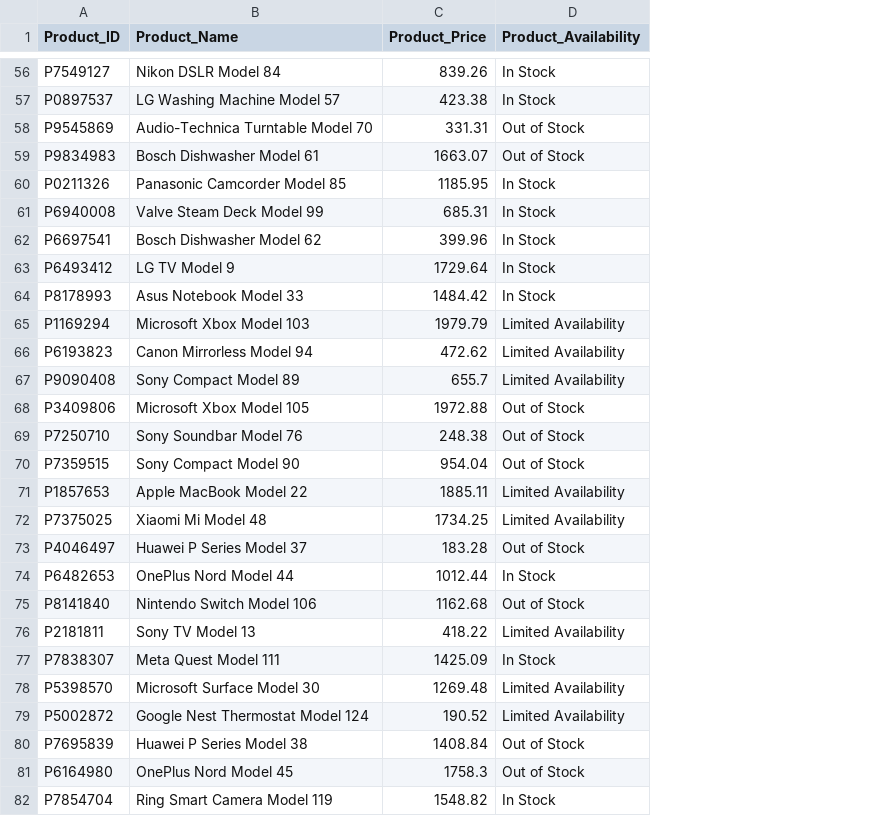
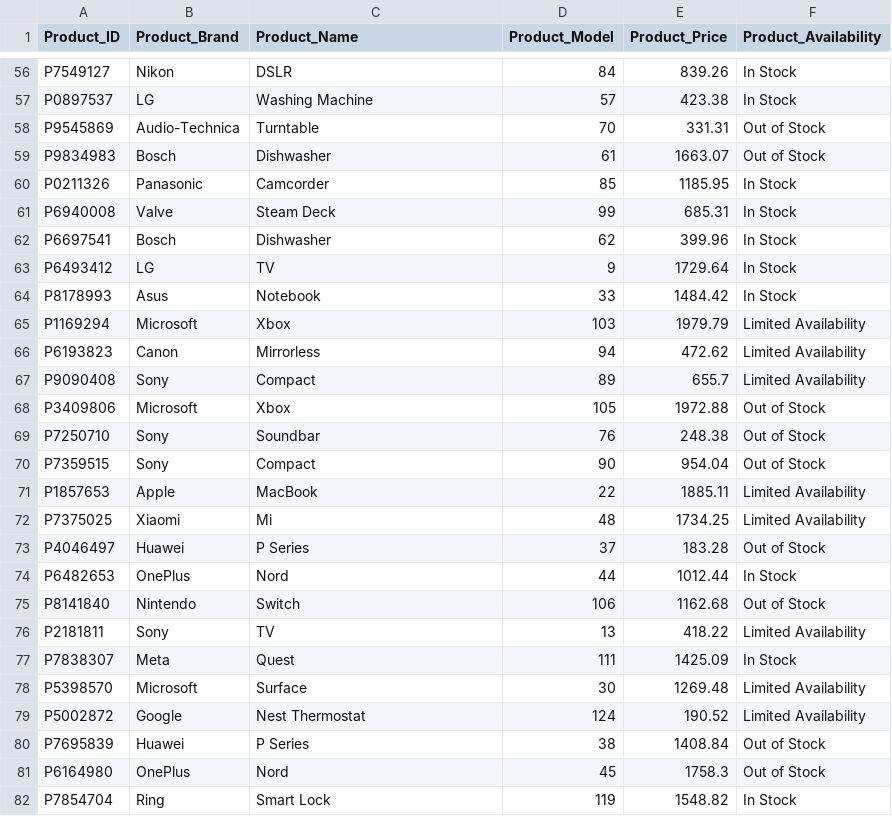
Before and after one commit to abigail-g/E-commerceDB, a CSV file: Files/Products.csv, drawn as a sheet; only a part is shown, gaps mark what is left out; addresses are those after the commit; the diff covers the shown part only; the diff names each change by its address in the sheet, - before the commit and + after, or states it on an @@ line.

Commit message:
changed DB to include product_brand and product_model

```diff
--- a/Files/Products.csv
+++ b/Files/Products.csv
+column B (Product_Brand), rows 56-82: Nikon | LG | Audio-Technica | Bosch | Panasonic | Valve | Bosch | LG | Asus | Microsoft | Canon | Sony | Microsoft | Sony | Sony | Apple | Xiaomi | Huawei | OnePlus | Nintendo | Sony | Meta | Microsoft | Google | Huawei | OnePlus | Ring
+column D (Product_Model), rows 56-82: 84 | 57 | 70 | 61 | 85 | 99 | 62 | 9 | 33 | 103 | 94 | 89 | 105 | 76 | 90 | 22 | 48 | 37 | 44 | 106 | 13 | 111 | 30 | 124 | 38 | 45 | 119
-C56 (Product_Name): Nikon DSLR Model 84
+C56 (Product_Name): DSLR
-C57 (Product_Name): LG Washing Machine Model 57
+C57 (Product_Name): Washing Machine
-C58 (Product_Name): Audio-Technica Turntable Model 70
+C58 (Product_Name): Turntable
-C59 (Product_Name): Bosch Dishwasher Model 61
+C59 (Product_Name): Dishwasher
-C60 (Product_Name): Panasonic Camcorder Model 85
+C60 (Product_Name): Camcorder
-C61 (Product_Name): Valve Steam Deck Model 99
+C61 (Product_Name): Steam Deck
-C62 (Product_Name): Bosch Dishwasher Model 62
+C62 (Product_Name): Dishwasher
-C63 (Product_Name): LG TV Model 9
+C63 (Product_Name): TV
-C64 (Product_Name): Asus Notebook Model 33
+C64 (Product_Name): Notebook
-C65 (Product_Name): Microsoft Xbox Model 103
+C65 (Product_Name): Xbox
-C66 (Product_Name): Canon Mirrorless Model 94
+C66 (Product_Name): Mirrorless
-C67 (Product_Name): Sony Compact Model 89
+C67 (Product_Name): Compact
-C68 (Product_Name): Microsoft Xbox Model 105
+C68 (Product_Name): Xbox
-C69 (Product_Name): Sony Soundbar Model 76
+C69 (Product_Name): Soundbar
-C70 (Product_Name): Sony Compact Model 90
+C70 (Product_Name): Compact
-C71 (Product_Name): Apple MacBook Model 22
+C71 (Product_Name): MacBook
-C72 (Product_Name): Xiaomi Mi Model 48
+C72 (Product_Name): Mi
-C73 (Product_Name): Huawei P Series Model 37
+C73 (Product_Name): P Series
-C74 (Product_Name): OnePlus Nord Model 44
+C74 (Product_Name): Nord
-C75 (Product_Name): Nintendo Switch Model 106
+C75 (Product_Name): Switch
-C76 (Product_Name): Sony TV Model 13
+C76 (Product_Name): TV
-C77 (Product_Name): Meta Quest Model 111
+C77 (Product_Name): Quest
-C78 (Product_Name): Microsoft Surface Model 30
+C78 (Product_Name): Surface
-C79 (Product_Name): Google Nest Thermostat Model 124
+C79 (Product_Name): Nest Thermostat
-C80 (Product_Name): Huawei P Series Model 38
+C80 (Product_Name): P Series
-C81 (Product_Name): OnePlus Nord Model 45
+C81 (Product_Name): Nord
-C82 (Product_Name): Ring Smart Camera Model 119
+C82 (Product_Name): Smart Lock
```
Also changed, not shown: 123 edited cells elsewhere in this file, 4 other files.
